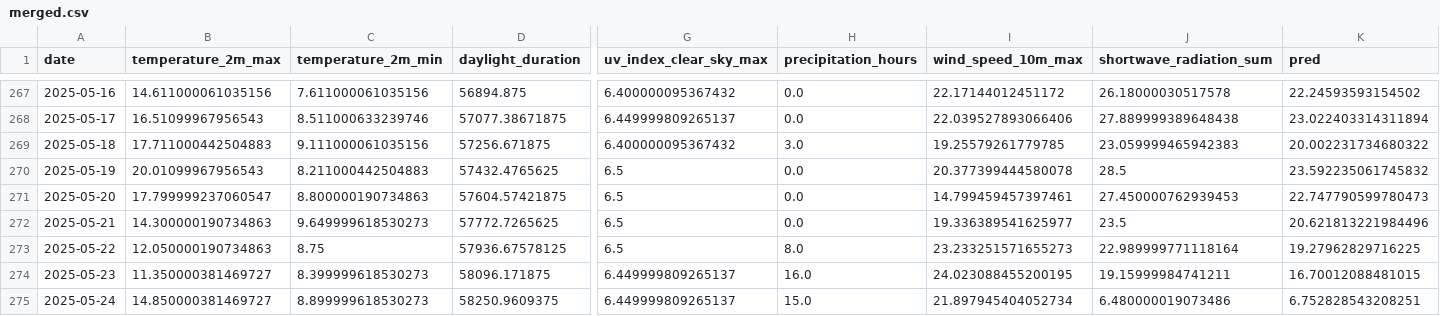
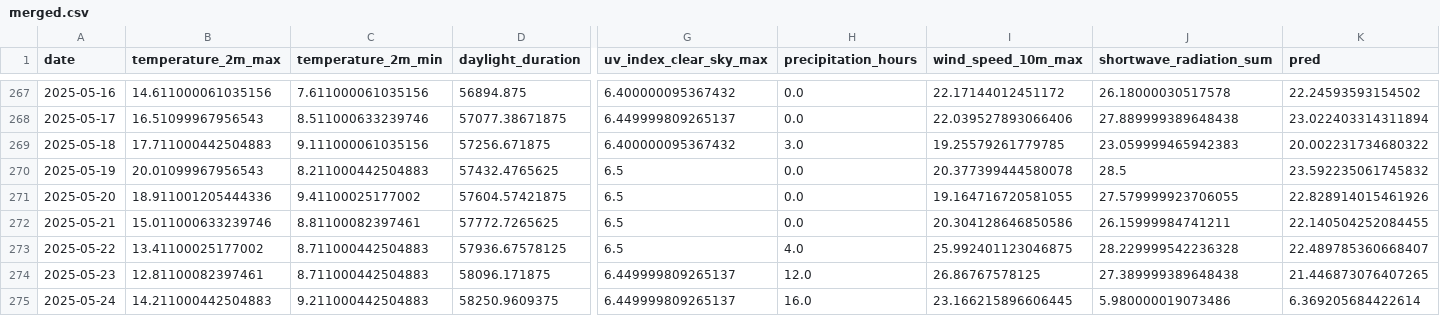
Before and after one commit to koaning/solah, a CSV file: data/merged.csv, drawn as a sheet; only a part is shown, gaps mark what is left out; the diff covers the shown part only; the diff names each change by its address in the sheet, - before the commit and + after, or states it on an @@ line.

```diff
--- a/data/merged.csv
+++ b/data/merged.csv
-B271 (temperature_2m_max): 17.799999237060547
+B271 (temperature_2m_max): 18.911001205444336
-C271 (temperature_2m_min): 8.800000190734863
+C271 (temperature_2m_min): 9.41100025177002
-I271 (wind_speed_10m_max): 14.799459457397461
+I271 (wind_speed_10m_max): 19.164716720581055
-J271 (shortwave_radiation_sum): 27.450000762939453
+J271 (shortwave_radiation_sum): 27.579999923706055
-K271 (pred): 22.747790599780473
+K271 (pred): 22.828914015461926
-B272 (temperature_2m_max): 14.300000190734863
+B272 (temperature_2m_max): 15.011000633239746
-C272 (temperature_2m_min): 9.649999618530273
+C272 (temperature_2m_min): 8.81100082397461
-I272 (wind_speed_10m_max): 19.336389541625977
+I272 (wind_speed_10m_max): 20.304128646850586
-J272 (shortwave_radiation_sum): 23.5
+J272 (shortwave_radiation_sum): 26.15999984741211
-K272 (pred): 20.621813221984496
+K272 (pred): 22.140504252084455
-B273 (temperature_2m_max): 12.050000190734863
+B273 (temperature_2m_max): 13.41100025177002
-C273 (temperature_2m_min): 8.75
+C273 (temperature_2m_min): 8.711000442504883
-H273 (precipitation_hours): 8.0
+H273 (precipitation_hours): 4.0
-I273 (wind_speed_10m_max): 23.233251571655273
+I273 (wind_speed_10m_max): 25.992401123046875
-J273 (shortwave_radiation_sum): 22.989999771118164
+J273 (shortwave_radiation_sum): 28.229999542236328
-K273 (pred): 19.27962829716225
+K273 (pred): 22.489785360668407
-B274 (temperature_2m_max): 11.350000381469727
+B274 (temperature_2m_max): 12.81100082397461
-C274 (temperature_2m_min): 8.399999618530273
+C274 (temperature_2m_min): 8.711000442504883
-H274 (precipitation_hours): 16.0
+H274 (precipitation_hours): 12.0
-I274 (wind_speed_10m_max): 24.023088455200195
+I274 (wind_speed_10m_max): 26.86767578125
-J274 (shortwave_radiation_sum): 19.15999984741211
+J274 (shortwave_radiation_sum): 27.389999389648438
-K274 (pred): 16.70012088481015
+K274 (pred): 21.446873076407265
-B275 (temperature_2m_max): 14.850000381469727
+B275 (temperature_2m_max): 14.211000442504883
-C275 (temperature_2m_min): 8.899999618530273
+C275 (temperature_2m_min): 9.211000442504883
-H275 (precipitation_hours): 15.0
+H275 (precipitation_hours): 16.0
-I275 (wind_speed_10m_max): 21.897945404052734
+I275 (wind_speed_10m_max): 23.166215896606445
-J275 (shortwave_radiation_sum): 6.480000019073486
+J275 (shortwave_radiation_sum): 5.980000019073486
-K275 (pred): 6.752828543208251
+K275 (pred): 6.369205684422614
```
Also changed, not shown: 1 added row and 46 edited cells elsewhere in this file, data/history.csv.
